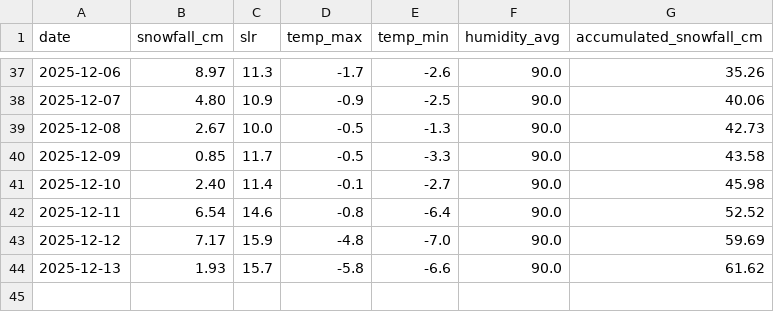
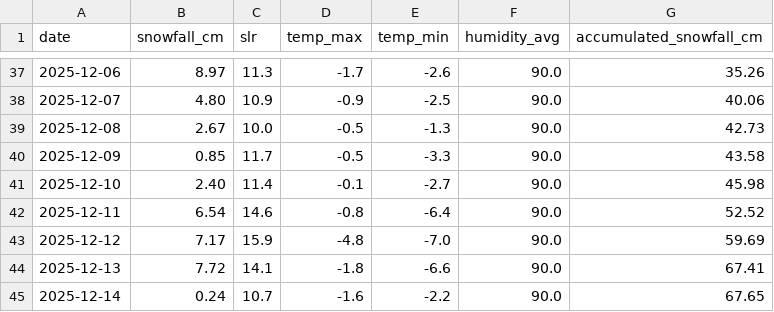
Before and after one commit to fredrikbromee/isitfluffy, a CSV file: data/aggregated_data.csv, drawn as a sheet; only a part is shown, gaps mark what is left out.

```diff
--- a/data/aggregated_data.csv
+++ b/data/aggregated_data.csv
@@ -43,2 +43,3 @@ date,snowfall_cm,slr,temp_max,temp_min,humidity_avg,accumulated_snowfall_cm
 2025-12-12,7.17,15.9,-4.8,-7.0,90.0,59.69
-2025-12-13,1.93,15.7,-5.8,-6.6,90.0,61.62
+2025-12-13,7.72,14.1,-1.8,-6.6,90.0,67.41
+2025-12-14,0.24,10.7,-1.6,-2.2,90.0,67.65
```
Also changed, not shown: data/weather_data.csv.
